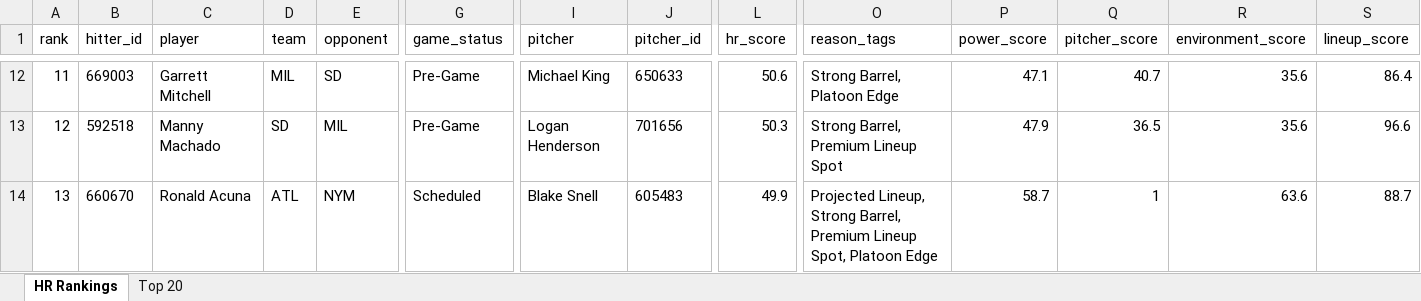
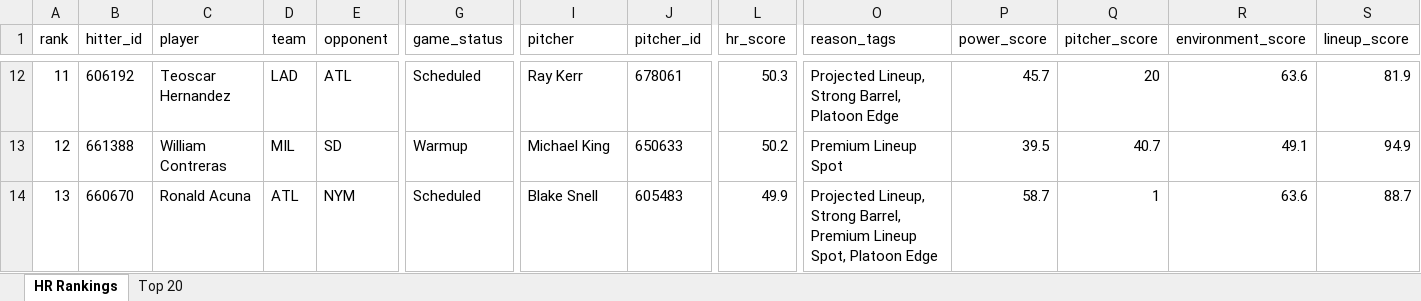
Before and after one commit to etbell28/ghost-analytics, an Excel workbook: outputs/daily/hr_rankings_2026-10-04.xlsx, sheet HR Rankings, drawn as a sheet; only a part is shown, gaps mark what is left out; values as stored, in another font and other column widths than the file's, no borders; the diff covers the shown part only; the diff names each change by its address in the sheet, - before the commit and + after, or states it on an @@ line.

```diff
--- a/outputs/daily/hr_rankings_2026-10-04.xlsx (sheet HR Rankings)
+++ b/outputs/daily/hr_rankings_2026-10-04.xlsx (sheet HR Rankings)
-B12 (hitter_id): 669003
+B12 (hitter_id): 606192
-C12 (player): Garrett Mitchell
+C12 (player): Teoscar Hernandez
-D12 (team): MIL
+D12 (team): LAD
-E12 (opponent): SD
+E12 (opponent): ATL
-G12 (game_status): Pre-Game
+G12 (game_status): Scheduled
-I12 (pitcher): Michael King
+I12 (pitcher): Ray Kerr
-J12 (pitcher_id): 650633
+J12 (pitcher_id): 678061
-L12 (hr_score): 50.6
+L12 (hr_score): 50.3
-O12 (reason_tags): Strong Barrel, Platoon Edge
+O12 (reason_tags): Projected Lineup, Strong Barrel, Platoon Edge
-P12 (power_score): 47.1
+P12 (power_score): 45.7
-Q12 (pitcher_score): 40.7
+Q12 (pitcher_score): 20
-R12 (environment_score): 35.6
+R12 (environment_score): 63.6
-S12 (lineup_score): 86.4
+S12 (lineup_score): 81.9
-B13 (hitter_id): 592518
+B13 (hitter_id): 661388
-C13 (player): Manny Machado
+C13 (player): William Contreras
-D13 (team): SD
+D13 (team): MIL
-E13 (opponent): MIL
+E13 (opponent): SD
-G13 (game_status): Pre-Game
+G13 (game_status): Warmup
-I13 (pitcher): Logan Henderson
+I13 (pitcher): Michael King
-J13 (pitcher_id): 701656
+J13 (pitcher_id): 650633
-L13 (hr_score): 50.3
+L13 (hr_score): 50.2
-O13 (reason_tags): Strong Barrel, Premium Lineup Spot
+O13 (reason_tags): Premium Lineup Spot
-P13 (power_score): 47.9
+P13 (power_score): 39.5
-Q13 (pitcher_score): 36.5
+Q13 (pitcher_score): 40.7
-R13 (environment_score): 35.6
+R13 (environment_score): 49.1
-S13 (lineup_score): 96.6
+S13 (lineup_score): 94.9
```
Also changed, not shown: 5 added rows, 5 removed rows and 832 edited cells elsewhere in this sheet, sheet Top 20, outputs/hr_rankings.xlsx, 8 other files.
